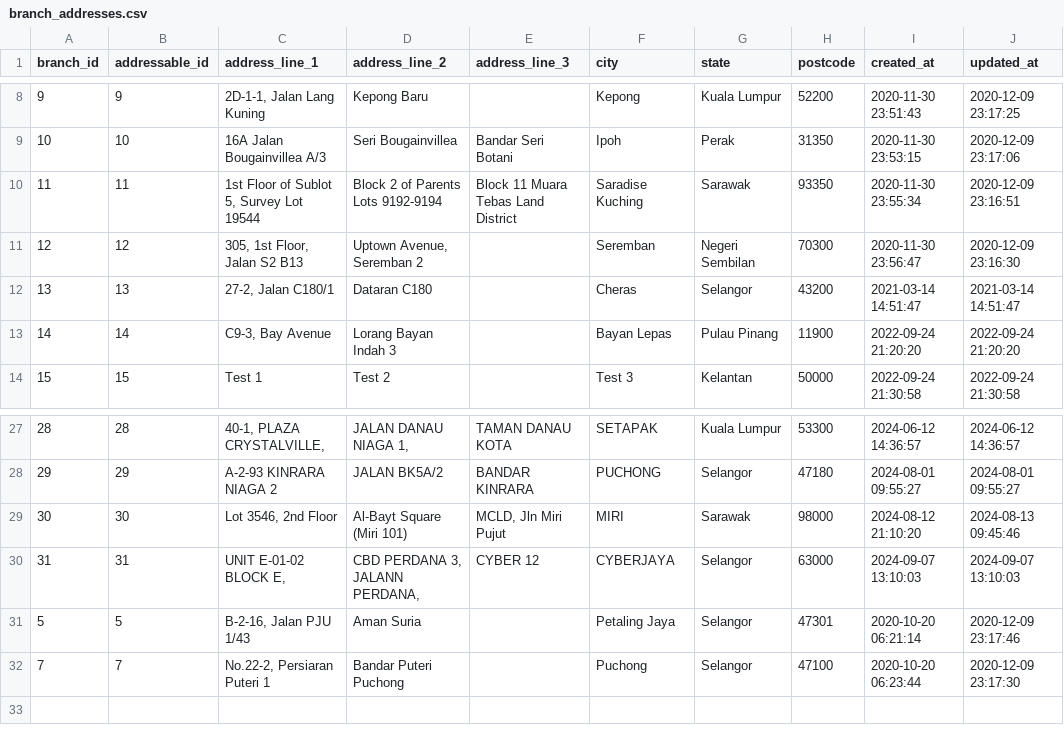
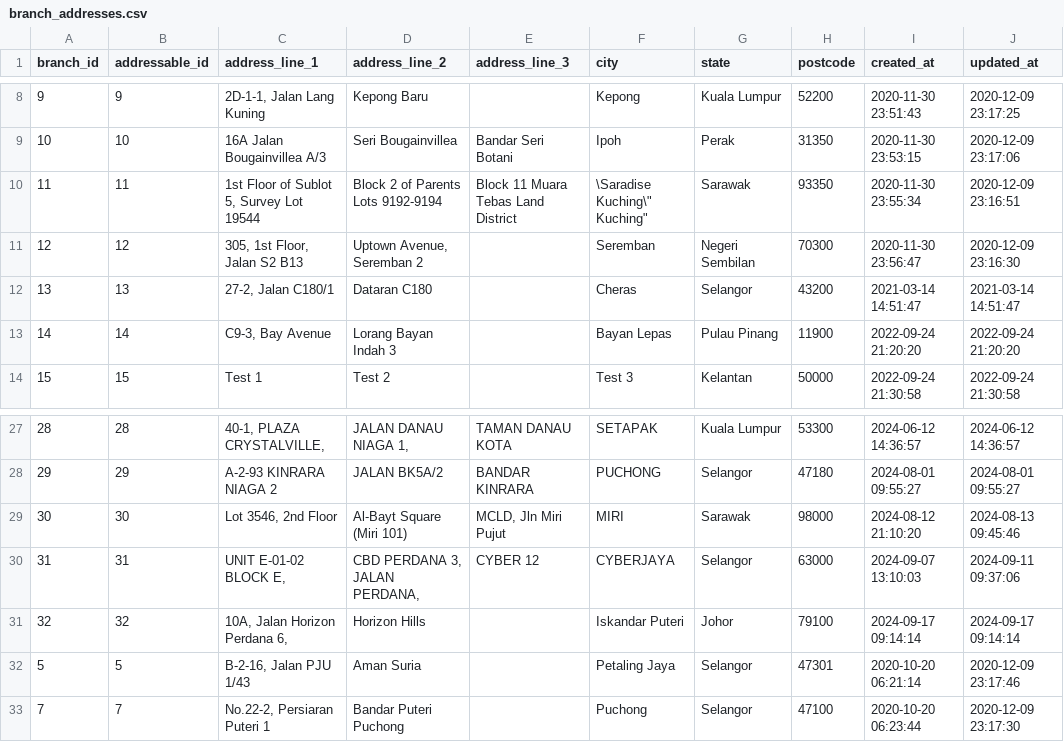
Before and after one commit to hircent/DRF-prepare, a CSV file: DRF/csv/branch_addresses.csv, drawn as a sheet; only a part is shown, gaps mark what is left out.

Commit message:
Update branches and users details csv

```diff
--- a/DRF/csv/branch_addresses.csv
+++ b/DRF/csv/branch_addresses.csv
@@ -9,3 +9,3 @@
 "10","10","16A Jalan Bougainvillea A/3","Seri Bougainvillea","Bandar Seri Botani","Ipoh","Perak","31350","2020-11-30 23:53:15","2020-12-09 23:17:06"
-"11","11","1st Floor of Sublot 5, Survey Lot 19544","Block 2 of Parents Lots 9192-9194","Block 11 Muara Tebas Land District","Saradise Kuching","Sarawak","93350","2020-11-30 23:55:34","2020-12-09 23:16:51"
+"11","11","1st Floor of Sublot 5, Survey Lot 19544","Block 2 of Parents Lots 9192-9194","Block 11 Muara Tebas Land District","\"Saradise Kuching\" Kuching","Sarawak","93350","2020-11-30 23:55:34","2020-12-09 23:16:51"
 "12","12","305, 1st Floor, Jalan S2 B13","Uptown Avenue, Seremban 2","","Seremban","Negeri Sembilan","70300","2020-11-30 23:56:47","2020-12-09 23:16:30"
@@ -29,3 +29,4 @@
 "30","30","Lot 3546, 2nd Floor","Al-Bayt Square (Miri 101)","MCLD, Jln Miri Pujut","MIRI","Sarawak","98000","2024-08-12 21:10:20","2024-08-13 09:45:46"
-"31","31","UNIT E-01-02 BLOCK E,","CBD PERDANA 3, JALANN PERDANA,","CYBER 12","CYBERJAYA","Selangor","63000","2024-09-07 13:10:03","2024-09-07 13:10:03"
+"31","31","UNIT E-01-02 BLOCK E,","CBD PERDANA 3, JALAN PERDANA,","CYBER 12","CYBERJAYA","Selangor","63000","2024-09-07 13:10:03","2024-09-11 09:37:06"
+"32","32","10A, Jalan Horizon Perdana 6,","Horizon Hills","","Iskandar Puteri","Johor","79100","2024-09-17 09:14:14","2024-09-17 09:14:14"
 "5","5","B-2-16, Jalan PJU 1/43","Aman Suria","","Petaling Jaya","Selangor","47301","2020-10-20 06:21:14","2020-12-09 23:17:46"
```
Also changed, not shown: 3 other files.
